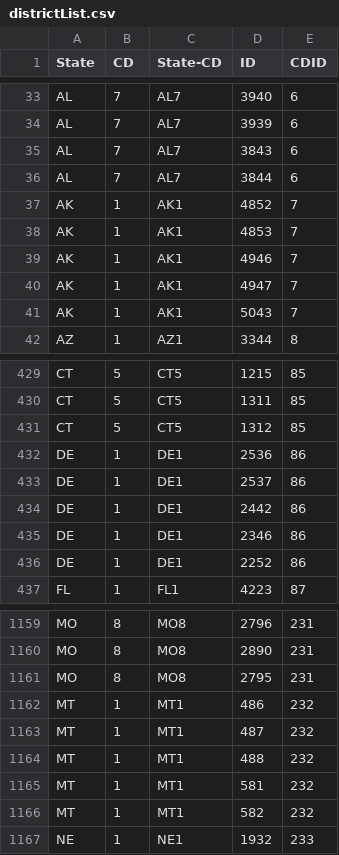
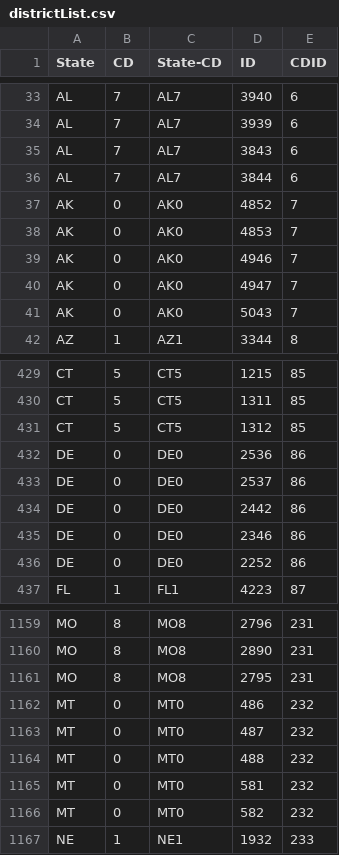
Before and after one commit to alecrajeev/UnitedStatesHex, a CSV file: districtList.csv, drawn as a sheet; only a part is shown, gaps mark what is left out; the diff covers the shown part only.

```diff
--- a/districtList.csv
+++ b/districtList.csv
@@ -36,7 +36,7 @@ AL,7,AL7,3843,6
 AL,7,AL7,3844,6
-AK,1,AK1,4852,7
-AK,1,AK1,4853,7
-AK,1,AK1,4946,7
-AK,1,AK1,4947,7
-AK,1,AK1,5043,7
+AK,0,AK0,4852,7
+AK,0,AK0,4853,7
+AK,0,AK0,4946,7
+AK,0,AK0,4947,7
+AK,0,AK0,5043,7
 AZ,1,AZ1,3344,8
@@ -431,7 +431,7 @@ CT,5,CT5,1311,85
 CT,5,CT5,1312,85
-DE,1,DE1,2536,86
-DE,1,DE1,2537,86
-DE,1,DE1,2442,86
-DE,1,DE1,2346,86
-DE,1,DE1,2252,86
+DE,0,DE0,2536,86
+DE,0,DE0,2537,86
+DE,0,DE0,2442,86
+DE,0,DE0,2346,86
+DE,0,DE0,2252,86
 FL,1,FL1,4223,87
@@ -1161,7 +1161,7 @@ MO,8,MO8,2890,231
 MO,8,MO8,2795,231
-MT,1,MT1,486,232
-MT,1,MT1,487,232
-MT,1,MT1,488,232
-MT,1,MT1,581,232
-MT,1,MT1,582,232
+MT,0,MT0,486,232
+MT,0,MT0,487,232
+MT,0,MT0,488,232
+MT,0,MT0,581,232
+MT,0,MT0,582,232
 NE,1,NE1,1932,233
```
Also changed, not shown: 40 edited cells elsewhere in this file, demographics.csv, 3 other files.
